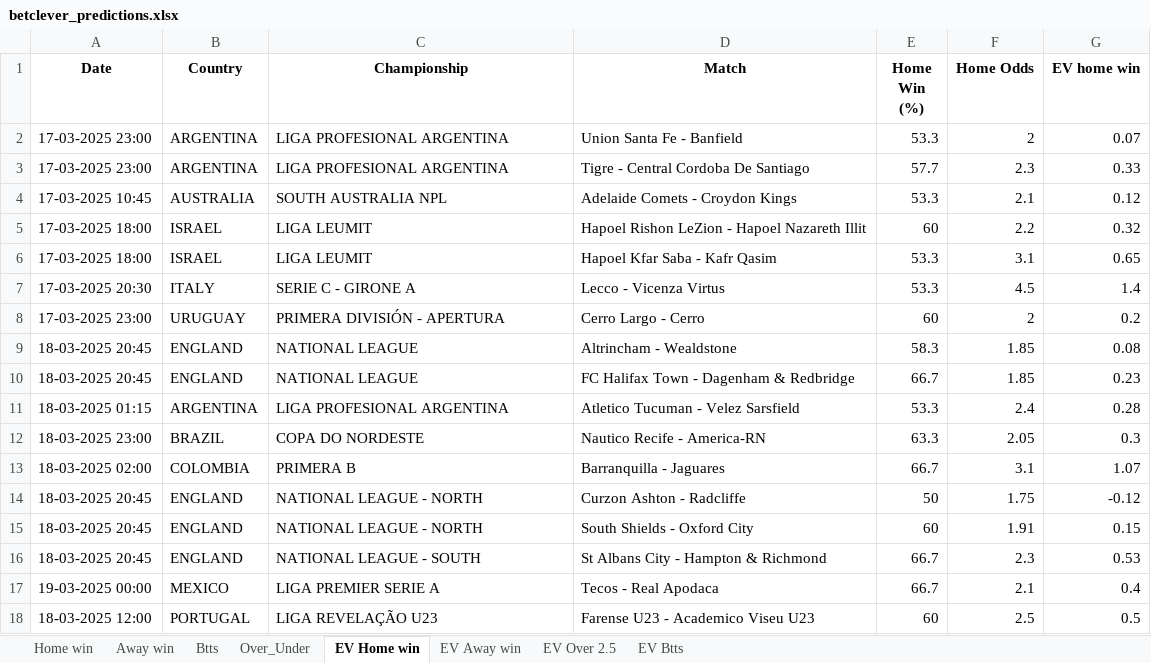
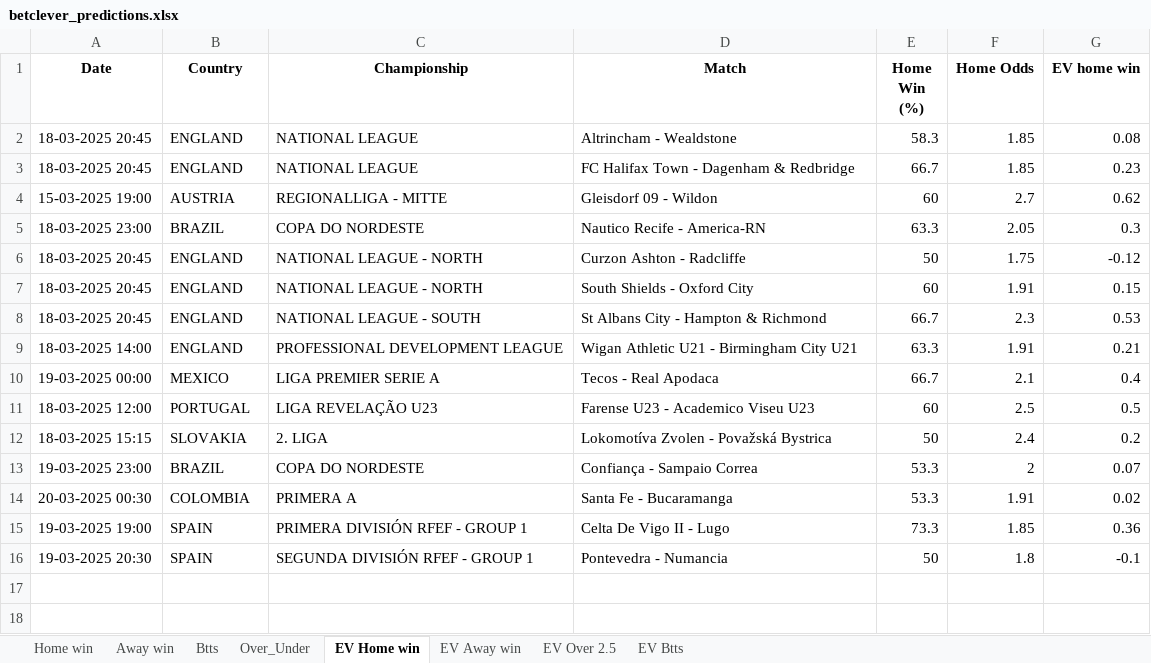
Before and after one commit to dcosta-da/soccer_predictions_scraper, an Excel workbook: scraper/data/betclever_predictions.xlsx, sheet EV Home win, drawn as a sheet; values as stored, in another font and other column widths than the file's, no borders; removed rows and columns are numbered as before the commit, all else as after; the diff names each change by its address in the sheet, - before the commit and + after, or states it on an @@ line.

```diff
--- a/scraper/data/betclever_predictions.xlsx (sheet EV Home win)
+++ b/scraper/data/betclever_predictions.xlsx (sheet EV Home win)
-row 2: 17-03-2025 23:00 | ARGENTINA | LIGA PROFESIONAL ARGENTINA | Union Santa Fe - Banfield | 53.3 | 2 | 0.07
-row 3: 17-03-2025 23:00 | ARGENTINA | LIGA PROFESIONAL ARGENTINA | Tigre - Central Cordoba De Santiago | 57.7 | 2.3 | 0.33
-row 4: 17-03-2025 10:45 | AUSTRALIA | SOUTH AUSTRALIA NPL | Adelaide Comets - Croydon Kings | 53.3 | 2.1 | 0.12
-row 5: 17-03-2025 18:00 | ISRAEL | LIGA LEUMIT | Hapoel Rishon LeZion - Hapoel Nazareth Illit | 60 | 2.2 | 0.32
-row 6: 17-03-2025 18:00 | ISRAEL | LIGA LEUMIT | Hapoel Kfar Saba - Kafr Qasim | 53.3 | 3.1 | 0.65
-row 7: 17-03-2025 20:30 | ITALY | SERIE C - GIRONE A | Lecco - Vicenza Virtus | 53.3 | 4.5 | 1.4
-row 8: 17-03-2025 23:00 | URUGUAY | PRIMERA DIVISIÓN - APERTURA | Cerro Largo - Cerro | 60 | 2 | 0.2
-row 11: 18-03-2025 01:15 | ARGENTINA | LIGA PROFESIONAL ARGENTINA | Atletico Tucuman - Velez Sarsfield | 53.3 | 2.4 | 0.28
+row 4: 15-03-2025 19:00 | AUSTRIA | REGIONALLIGA - MITTE | Gleisdorf 09 - Wildon | 60 | 2.7 | 0.62
-row 13: 18-03-2025 02:00 | COLOMBIA | PRIMERA B | Barranquilla - Jaguares | 66.7 | 3.1 | 1.07
+row 9: 18-03-2025 14:00 | ENGLAND | PROFESSIONAL DEVELOPMENT LEAGUE | Wigan Athletic U21 - Birmingham City U21 | 63.3 | 1.91 | 0.21
+row 12: 18-03-2025 15:15 | SLOVAKIA | 2. LIGA | Lokomotíva Zvolen - Považská Bystrica | 50 | 2.4 | 0.2
+row 13: 19-03-2025 23:00 | BRAZIL | COPA DO NORDESTE | Confiança - Sampaio Correa | 53.3 | 2 | 0.07
+row 14: 20-03-2025 00:30 | COLOMBIA | PRIMERA A | Santa Fe - Bucaramanga | 53.3 | 1.91 | 0.02
+row 15: 19-03-2025 19:00 | SPAIN | PRIMERA DIVISIÓN RFEF - GROUP 1 | Celta De Vigo II - Lugo | 73.3 | 1.85 | 0.36
+row 16: 19-03-2025 20:30 | SPAIN | SEGUNDA DIVISIÓN RFEF - GROUP 1 | Pontevedra - Numancia | 50 | 1.8 | -0.1
```
Also changed, not shown: sheet Home win, sheet EV Away win, sheet EV Btts, sheet Over_Under, sheet EV Over 2.5, sheet Btts.
